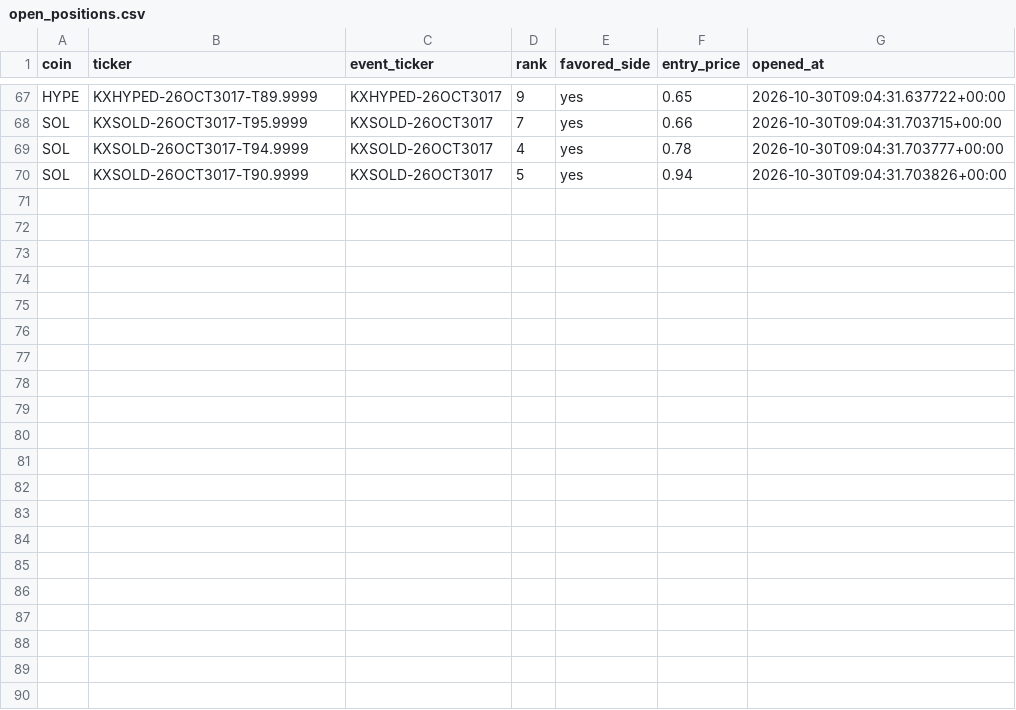
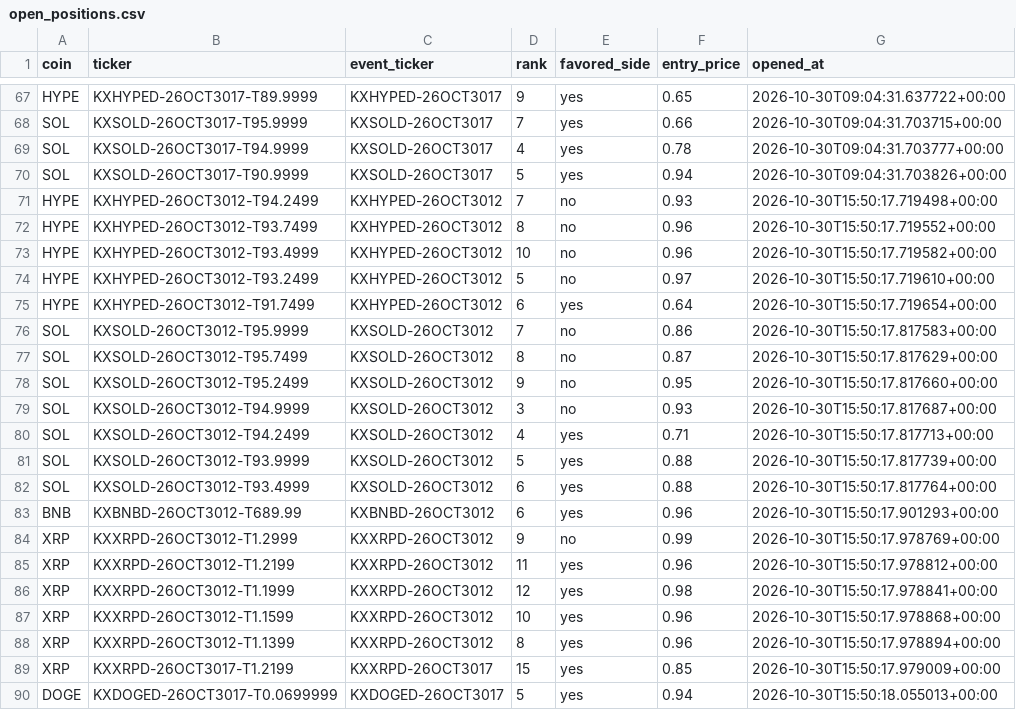
Before and after one commit to Prinxe-crypto/multicoin-midrank-bot, a CSV file: open_positions.csv, drawn as a sheet; only a part is shown, gaps mark what is left out.

```diff
--- a/open_positions.csv
+++ b/open_positions.csv
@@ -70 +70,21 @@ SOL,KXSOLD-26OCT3017-T94.9999,KXSOLD-26OCT3017,4,yes,0.78,2026-10-30T09:04:31.70
 SOL,KXSOLD-26OCT3017-T90.9999,KXSOLD-26OCT3017,5,yes,0.94,2026-10-30T09:04:31.703826+00:00
+HYPE,KXHYPED-26OCT3012-T94.2499,KXHYPED-26OCT3012,7,no,0.93,2026-10-30T15:50:17.719498+00:00
+HYPE,KXHYPED-26OCT3012-T93.7499,KXHYPED-26OCT3012,8,no,0.96,2026-10-30T15:50:17.719552+00:00
+HYPE,KXHYPED-26OCT3012-T93.4999,KXHYPED-26OCT3012,10,no,0.96,2026-10-30T15:50:17.719582+00:00
+HYPE,KXHYPED-26OCT3012-T93.2499,KXHYPED-26OCT3012,5,no,0.97,2026-10-30T15:50:17.719610+00:00
+HYPE,KXHYPED-26OCT3012-T91.7499,KXHYPED-26OCT3012,6,yes,0.64,2026-10-30T15:50:17.719654+00:00
+SOL,KXSOLD-26OCT3012-T95.9999,KXSOLD-26OCT3012,7,no,0.86,2026-10-30T15:50:17.817583+00:00
+SOL,KXSOLD-26OCT3012-T95.7499,KXSOLD-26OCT3012,8,no,0.87,2026-10-30T15:50:17.817629+00:00
+SOL,KXSOLD-26OCT3012-T95.2499,KXSOLD-26OCT3012,9,no,0.95,2026-10-30T15:50:17.817660+00:00
+SOL,KXSOLD-26OCT3012-T94.9999,KXSOLD-26OCT3012,3,no,0.93,2026-10-30T15:50:17.817687+00:00
+SOL,KXSOLD-26OCT3012-T94.2499,KXSOLD-26OCT3012,4,yes,0.71,2026-10-30T15:50:17.817713+00:00
+SOL,KXSOLD-26OCT3012-T93.9999,KXSOLD-26OCT3012,5,yes,0.88,2026-10-30T15:50:17.817739+00:00
+SOL,KXSOLD-26OCT3012-T93.4999,KXSOLD-26OCT3012,6,yes,0.88,2026-10-30T15:50:17.817764+00:00
+BNB,KXBNBD-26OCT3012-T689.99,KXBNBD-26OCT3012,6,yes,0.96,2026-10-30T15:50:17.901293+00:00
+XRP,KXXRPD-26OCT3012-T1.2999,KXXRPD-26OCT3012,9,no,0.99,2026-10-30T15:50:17.978769+00:00
+XRP,KXXRPD-26OCT3012-T1.2199,KXXRPD-26OCT3012,11,yes,0.96,2026-10-30T15:50:17.978812+00:00
+XRP,KXXRPD-26OCT3012-T1.1999,KXXRPD-26OCT3012,12,yes,0.98,2026-10-30T15:50:17.978841+00:00
+XRP,KXXRPD-26OCT3012-T1.1599,KXXRPD-26OCT3012,10,yes,0.96,2026-10-30T15:50:17.978868+00:00
+XRP,KXXRPD-26OCT3012-T1.1399,KXXRPD-26OCT3012,8,yes,0.96,2026-10-30T15:50:17.978894+00:00
+XRP,KXXRPD-26OCT3017-T1.2199,KXXRPD-26OCT3017,15,yes,0.85,2026-10-30T15:50:17.979009+00:00
+DOGE,KXDOGED-26OCT3017-T0.0699999,KXDOGED-26OCT3017,5,yes,0.94,2026-10-30T15:50:18.055013+00:00
```
